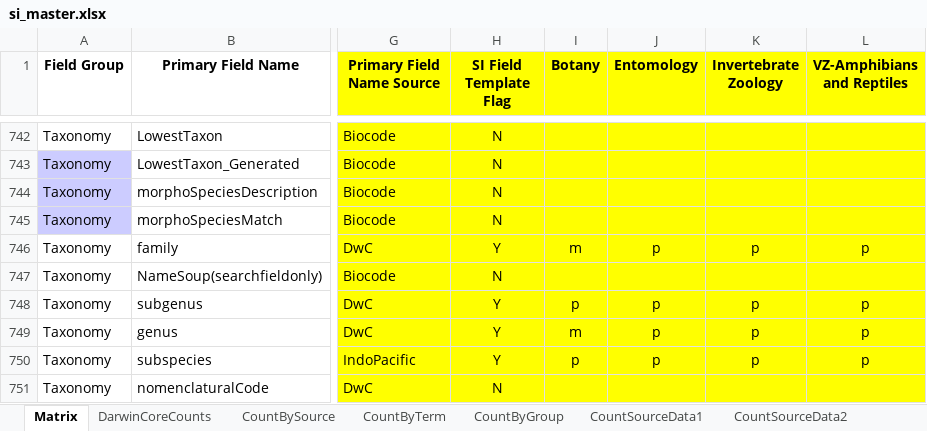
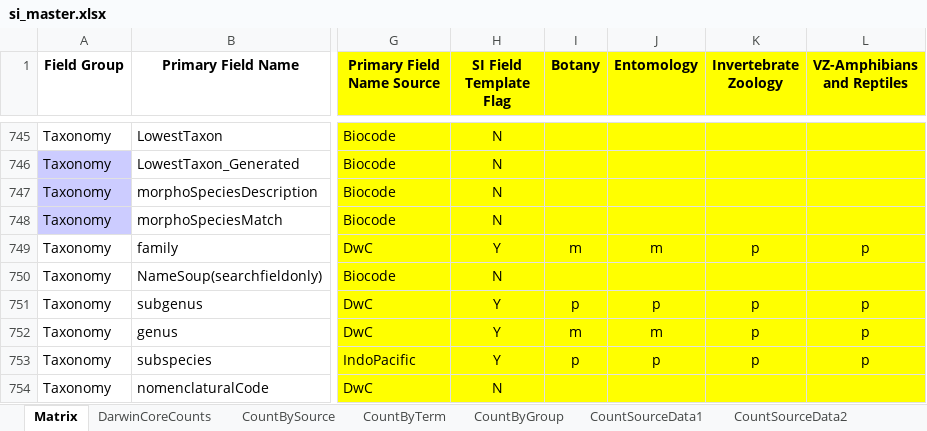
Before and after one commit to biocodellc/biocode-fims, an Excel workbook: Documents/Smithsonian/si_master.xlsx, sheet Matrix, drawn as a sheet; only a part is shown, gaps mark what is left out; values as stored, in another font and other column widths than the file's, no borders; addresses are those after the commit; the diff covers the shown part only; the diff names each change by its address in the sheet, - before the commit and + after, or states it on an @@ line.

```diff
--- a/Documents/Smithsonian/si_master.xlsx (sheet Matrix)
+++ b/Documents/Smithsonian/si_master.xlsx (sheet Matrix)
-J749 (Entomology): p
+J749 (Entomology): m
-J752 (Entomology): p
+J752 (Entomology): m
```
Also changed, not shown: 3 added rows, 1 removed row, 40 edited cells and cell formats elsewhere in this sheet, formulas that keep their value, charts or pictures, 11 other files.
